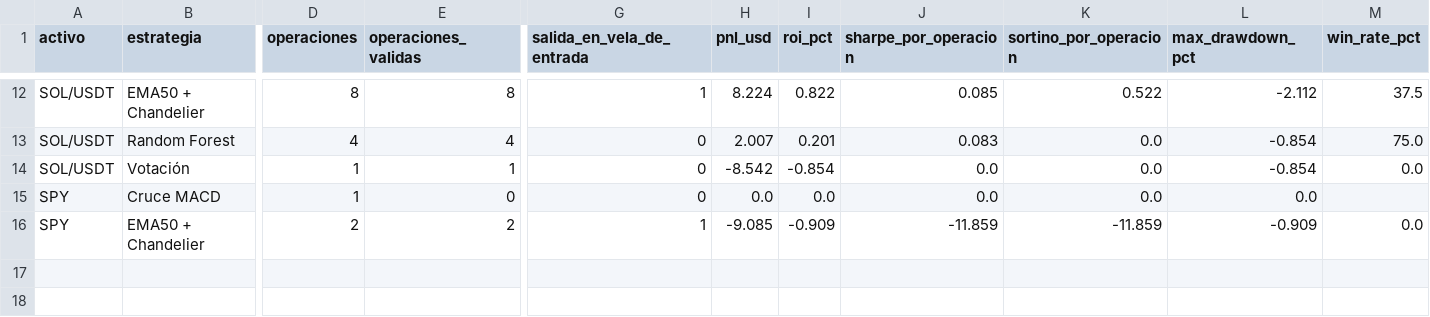
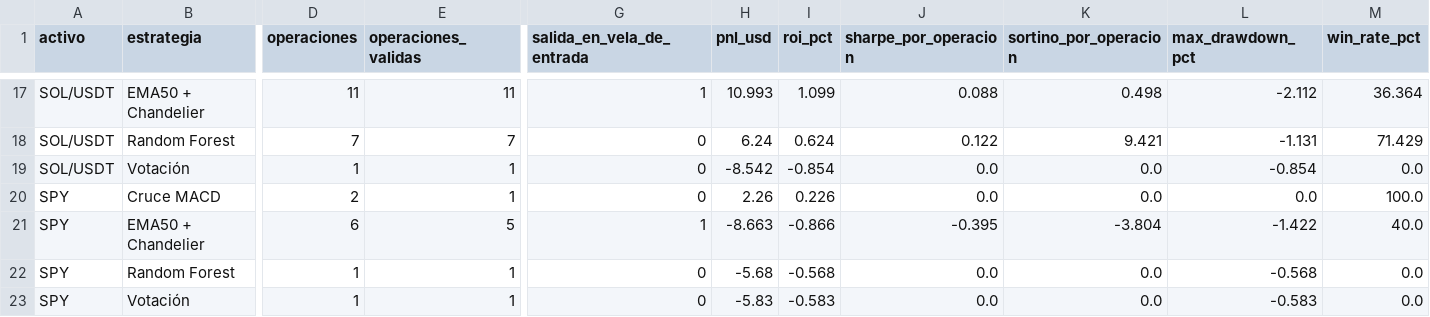
Before and after one commit to ampecomm-tech/Copiloto-opciones, a CSV file: docs/resultados/desempeno_bot.csv, drawn as a sheet; only a part is shown, gaps mark what is left out; addresses are those after the commit; rows hold the shown columns only; the diff covers the shown part only; the diff names each change by its address in the sheet, - before the commit and + after, or states it on an @@ line.

```diff
--- a/docs/resultados/desempeno_bot.csv
+++ b/docs/resultados/desempeno_bot.csv
-D17 (operaciones): 8
+D17 (operaciones): 11
-E17 (operaciones_validas): 8
+E17 (operaciones_validas): 11
-H17 (pnl_usd): 8.224
+H17 (pnl_usd): 10.993
-I17 (roi_pct): 0.822
+I17 (roi_pct): 1.099
-J17 (sharpe_por_operacion): 0.085
+J17 (sharpe_por_operacion): 0.088
-K17 (sortino_por_operacion): 0.522
+K17 (sortino_por_operacion): 0.498
-M17 (win_rate_pct): 37.5
+M17 (win_rate_pct): 36.364
-D18 (operaciones): 4
+D18 (operaciones): 7
-E18 (operaciones_validas): 4
+E18 (operaciones_validas): 7
-H18 (pnl_usd): 2.007
+H18 (pnl_usd): 6.24
-I18 (roi_pct): 0.201
+I18 (roi_pct): 0.624
-J18 (sharpe_por_operacion): 0.083
+J18 (sharpe_por_operacion): 0.122
-K18 (sortino_por_operacion): 0.0
+K18 (sortino_por_operacion): 9.421
-L18 (max_drawdown_pct): -0.854
+L18 (max_drawdown_pct): -1.131
-M18 (win_rate_pct): 75.0
+M18 (win_rate_pct): 71.429
-D20 (operaciones): 1
+D20 (operaciones): 2
-E20 (operaciones_validas): 0
+E20 (operaciones_validas): 1
-H20 (pnl_usd): 0.0
+H20 (pnl_usd): 2.26
-I20 (roi_pct): 0.0
+I20 (roi_pct): 0.226
-M20 (win_rate_pct): (empty)
+M20 (win_rate_pct): 100.0
+row 21: SPY | EMA50 + Chandelier | 6 | 5 | 1 | -8.663 | -0.866 | -0.395 | -3.804 | -1.422 | 40.0
-B22 (estrategia): EMA50 + Chandelier
+B22 (estrategia): Random Forest
-D22 (operaciones): 2
+D22 (operaciones): 1
-E22 (operaciones_validas): 2
+E22 (operaciones_validas): 1
-G22 (salida_en_vela_de_entrada): 1
+G22 (salida_en_vela_de_entrada): 0
-H22 (pnl_usd): -9.085
+H22 (pnl_usd): -5.68
-I22 (roi_pct): -0.909
+I22 (roi_pct): -0.568
-J22 (sharpe_por_operacion): -11.859
+J22 (sharpe_por_operacion): 0.0
-K22 (sortino_por_operacion): -11.859
+K22 (sortino_por_operacion): 0.0
-L22 (max_drawdown_pct): -0.909
+L22 (max_drawdown_pct): -0.568
+row 23: SPY | Votación | 1 | 1 | 0 | -5.83 | -0.583 | 0.0 | 0.0 | -0.583 | 0.0
```
Also changed, not shown: 5 added rows and 57 edited cells elsewhere in this file, docs/resultados/bs_vs_binance.csv, docs/resultados/bs_vs_binance_resumen.csv, 31 other files.
